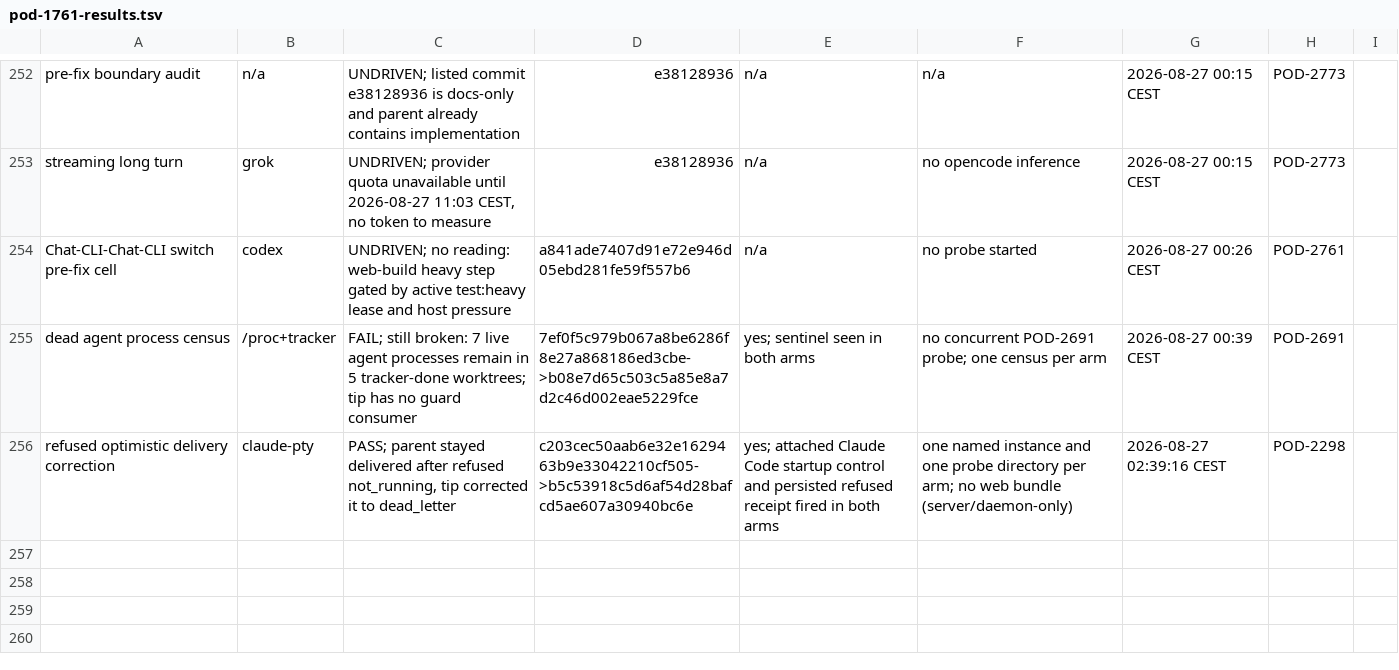
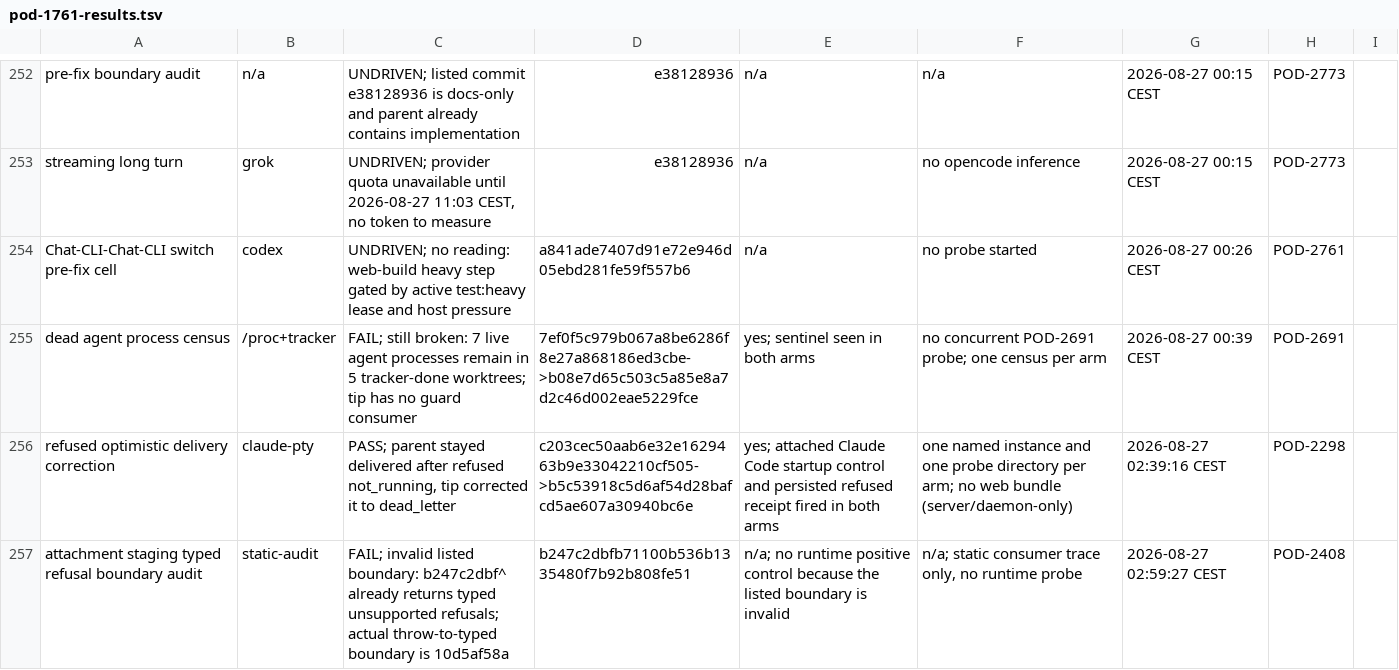
Before and after one commit to madeinorbit/podium, a TSV file: docs/plans/pod-1761-results.tsv, drawn as a sheet; only a part is shown, gaps mark what is left out; the diff names each change by its address in the sheet, - before the commit and + after, or states it on an @@ line.

Commit message:
docs: record POD-2408 boundary finding
Podium-Issue: POD-2913

```diff
--- a/docs/plans/pod-1761-results.tsv
+++ b/docs/plans/pod-1761-results.tsv
+row 257: attachment staging typed refusal boundary audit | static-audit | FAIL; invalid listed boundary: b247c2dbf^ already returns typed unsupported refusals; actual throw-to-typed boundary is 10d5af58a | b247c2dbfb71100b536b1335480f7b92b808fe51 | n/a; no runtime positive control because the listed boundary is invalid | n/a; static consumer trace only, no runtime probe | 2026-08-27 02:59:27 CEST | POD-2408
```
Also changed, not shown: 1 other file.
